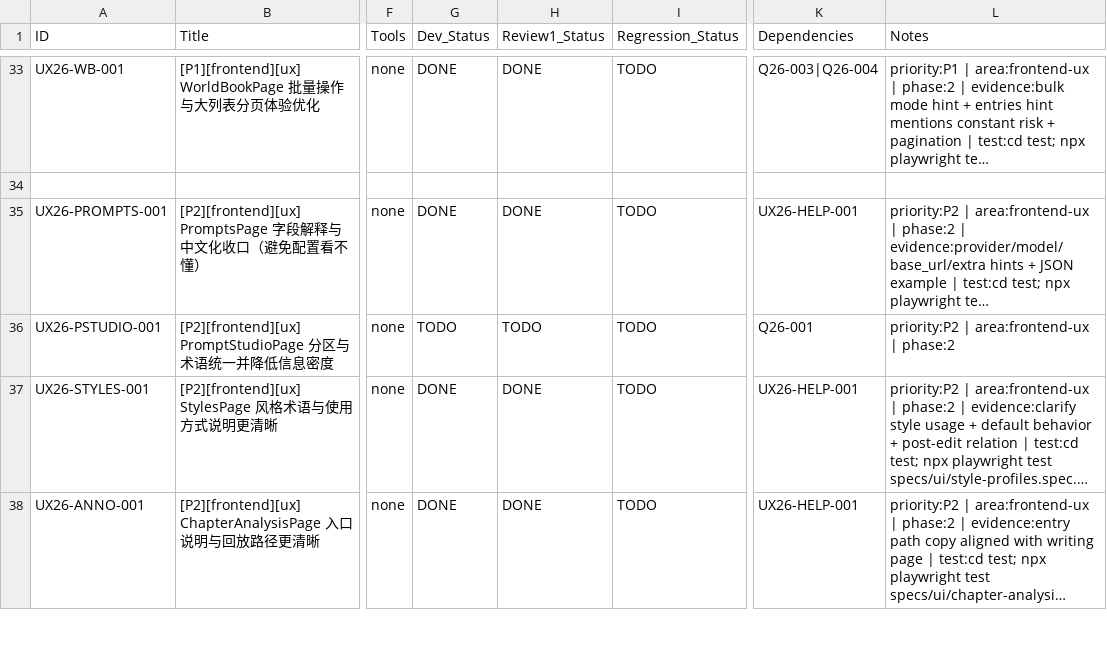
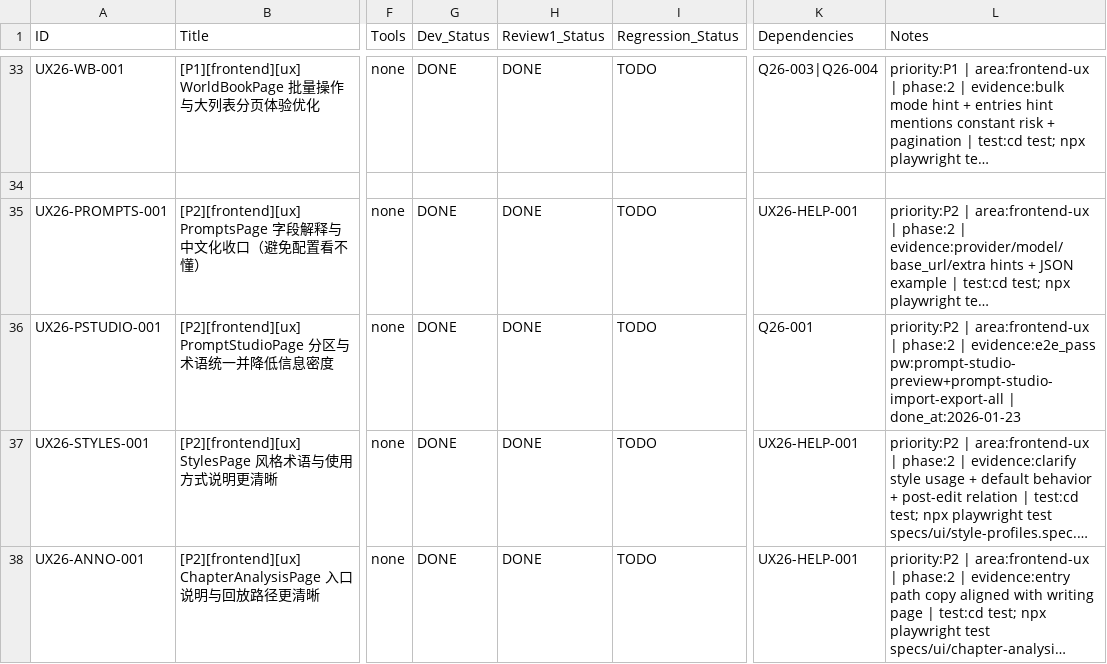
Before and after one commit to inliver233/Ai-Novel-Demo, a CSV file: issues/2026-01-23_05-03-06-2026q1-ux-cn-productization-audit.csv, drawn as a sheet; only a part is shown, gaps mark what is left out; long unchanged cells end in …; the diff names each change by its address in the sheet, - before the commit and + after, or states it on an @@ line.

Commit message:
[UX26-PSTUDIO-001] [P2][frontend][ux] PromptStudioPage 分区与术语统一并降低信息密度

```diff
--- a/issues/2026-01-23_05-03-06-2026q1-ux-cn-productization-audit.csv
+++ b/issues/2026-01-23_05-03-06-2026q1-ux-cn-productization-audit.csv
-G36 (Dev_Status): TODO
+G36 (Dev_Status): DONE
-H36 (Review1_Status): TODO
+H36 (Review1_Status): DONE
-L36 (Notes): …| phase:2
+L36 (Notes): …| phase:2 | evidence:e2e_pass pw:prompt-studio-preview+prompt-studio-import-export-all | done_at:2026-01-23
```
Also changed, not shown: 3 other files.
